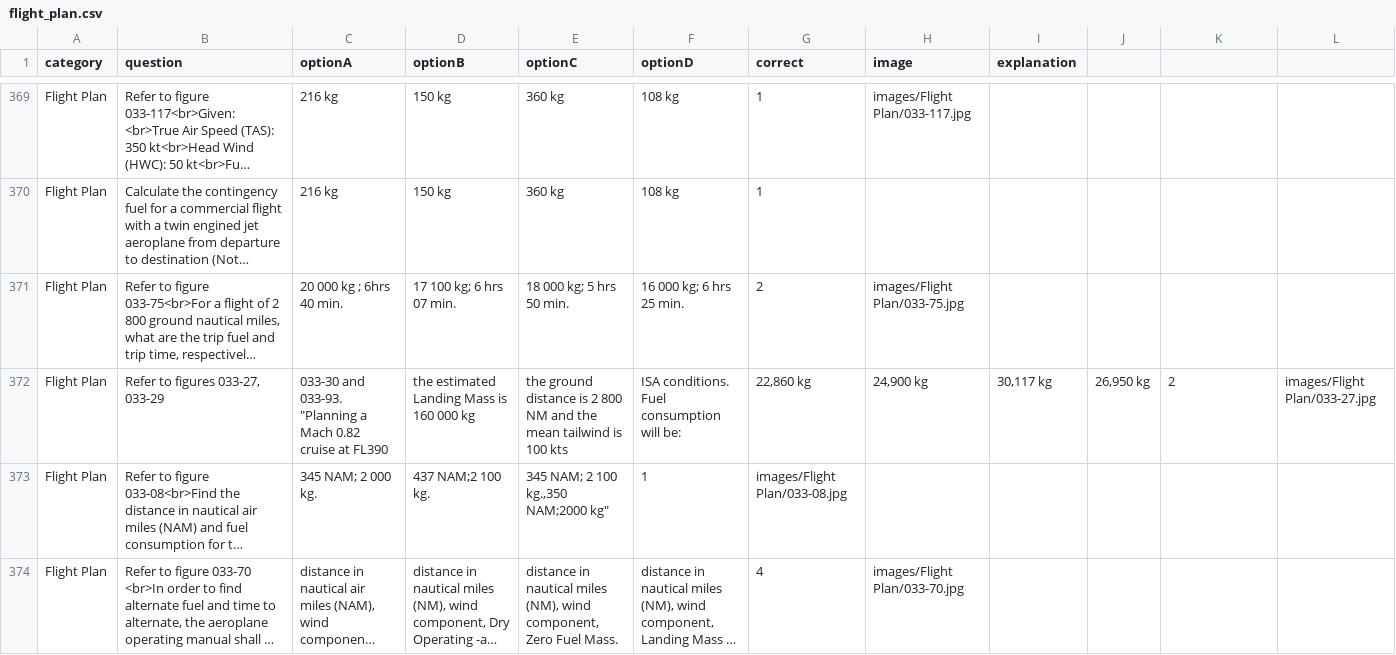
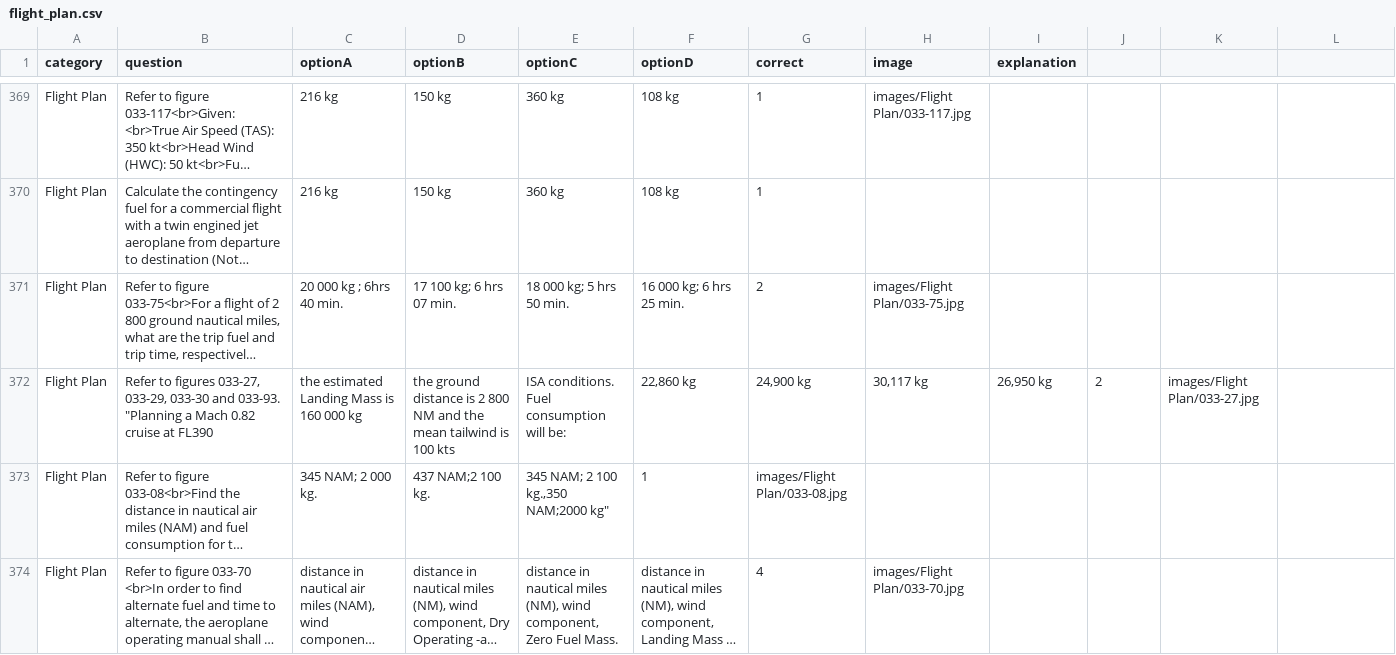
Before and after one commit to Georgesk1997/ETIHAD, a CSV file: categories/flight_plan.csv, drawn as a sheet; only a part is shown, gaps mark what is left out; long unchanged cells end in …; removed rows and columns are numbered as before the commit, all else as after; the diff names each change by its address in the sheet, - before the commit and + after, or states it on an @@ line.

Commit message:
Update flight_plan.csv

```diff
--- a/categories/flight_plan.csv
+++ b/categories/flight_plan.csv
-row 372: Flight Plan | Refer to figures 033-27, 033-29 | 033-30 and 033-93. "Planning a Mach 0.82 cruise at FL390 | the estimated Landing Mass is 160 000 kg | the ground distance is 2 800 NM and the mean tailwind is 100 kts | ISA conditions. Fuel consumption will be: | 22,860 kg | 24,900 kg | 30,117 kg | 26,950 kg | 2 | images/Flight Plan/033-27.jpg
+row 372: Flight Plan | Refer to figures 033-27, 033-29, 033-30 and 033-93. "Planning a Mach 0.82 cruise at FL390 | the estimated Landing Mass is 160 000 kg | the ground distance is 2 800 NM and the mean tailwind is 100 kts | ISA conditions. Fuel consumption will be: | 22,860 kg | 24,900 kg | 30,117 kg | 26,950 kg | 2 | images/Flight Plan/033-27.jpg
```
